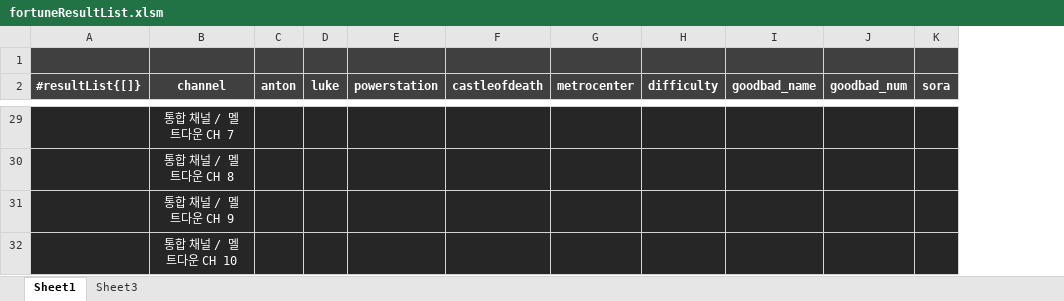
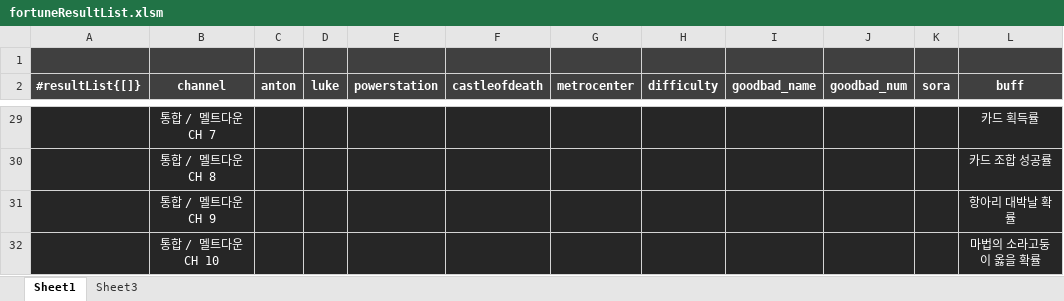
Before and after one commit to solarias/dnf, an Excel workbook: js/fortuneResultList.xlsm, sheet Sheet1, drawn as a sheet; only a part is shown, gaps mark what is left out; values as stored, in another font and other column widths than the file's, no borders; conditional formats not drawn; the diff covers the shown part only; the diff names each change by its address in the sheet, - before the commit and + after, or states it on an @@ line.

```diff
--- a/js/fortuneResultList.xlsm (sheet Sheet1)
+++ b/js/fortuneResultList.xlsm (sheet Sheet1)
+column L (buff), rows 29-32: 카드 획득률 | 카드 조합 성공률 | 항아리 대박날 확률 | 마법의 소라고둥이 옳을 확률
-B29 (channel): 통합 채널 / 멜트다운 CH 7
+B29 (channel): 통합 / 멜트다운 CH 7
-B30 (channel): 통합 채널 / 멜트다운 CH 8
+B30 (channel): 통합 / 멜트다운 CH 8
-B31 (channel): 통합 채널 / 멜트다운 CH 9
+B31 (channel): 통합 / 멜트다운 CH 9
-B32 (channel): 통합 채널 / 멜트다운 CH 10
+B32 (channel): 통합 / 멜트다운 CH 10
```
Also changed, not shown: other rows of this sheet, js/fortuneCharacterList.xlsm, 7 other files.
